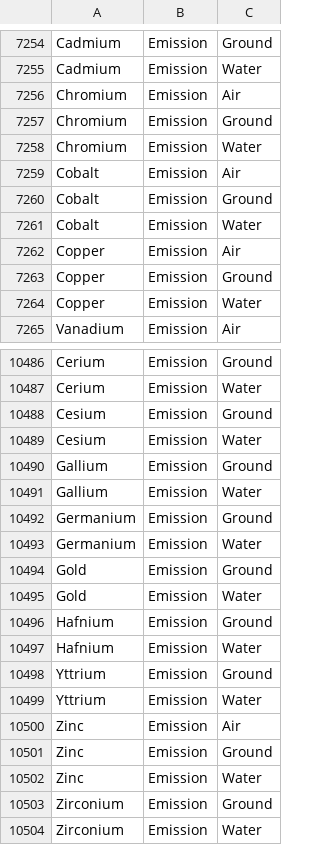
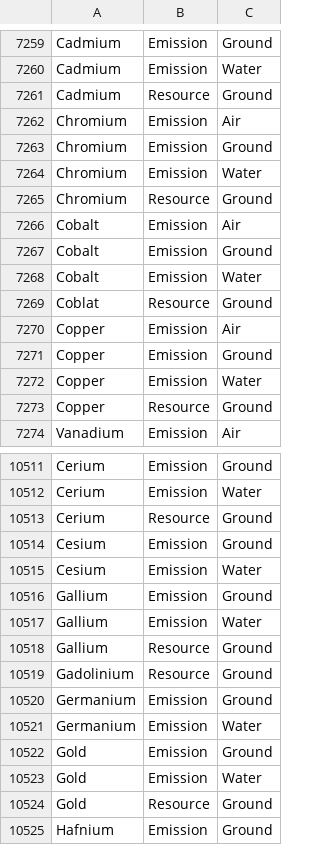
Before and after one commit to USEPA/fedelemflowlist, a CSV file: fedelemflowlist/input/ChemicalsFlowablePrimaryContexts.csv, drawn as a sheet; only a part is shown, gaps mark what is left out; the shorter side is filled out with more unchanged rows; the diff covers the shown part only.

```diff
--- a/fedelemflowlist/input/ChemicalsFlowablePrimaryContexts.csv
+++ b/fedelemflowlist/input/ChemicalsFlowablePrimaryContexts.csv
@@ -7255,2 +7260,3 @@ Cadmium,Emission,Ground
 Cadmium,Emission,Water
+Cadmium,Resource,Ground
 Chromium,Emission,Air
@@ -7258,2 +7264,3 @@ Chromium,Emission,Ground
 Chromium,Emission,Water
+Chromium,Resource,Ground
 Cobalt,Emission,Air
@@ -7261,2 +7268,3 @@ Cobalt,Emission,Ground
 Cobalt,Emission,Water
+Coblat,Resource,Ground
 Copper,Emission,Air
@@ -7264,2 +7272,3 @@ Copper,Emission,Ground
 Copper,Emission,Water
+Copper,Resource,Ground
 Vanadium,Emission,Air
@@ -10487,2 +10512,3 @@ Cerium,Emission,Ground
 Cerium,Emission,Water
+Cerium,Resource,Ground
 Cesium,Emission,Ground
@@ -10491,2 +10517,4 @@ Gallium,Emission,Ground
 Gallium,Emission,Water
+Gallium,Resource,Ground
+Gadolinium,Resource,Ground
 Germanium,Emission,Ground
@@ -10495,2 +10523,3 @@ Gold,Emission,Ground
 Gold,Emission,Water
+Gold,Resource,Ground
 Hafnium,Emission,Ground
```
Also changed, not shown: 26 added rows and 1 edited cell elsewhere in this file.
